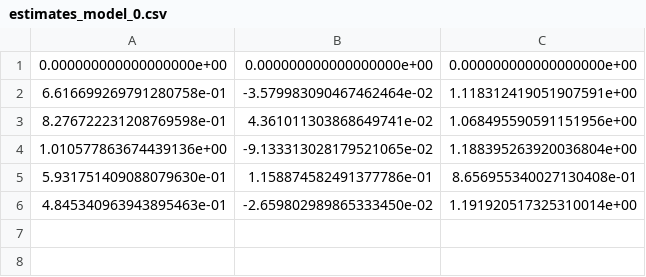
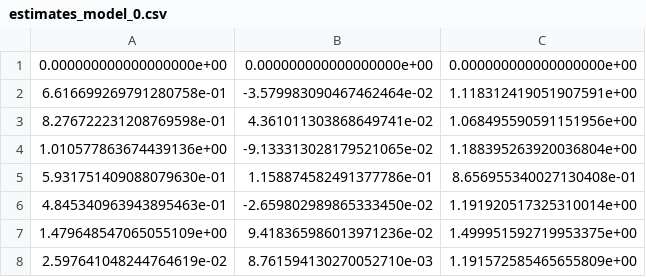
Before and after one commit to PRiehle1/Opinion_Dynamics, a CSV file: Estimation/Model_0/estimates_model_0.csv, drawn as a sheet; the diff names each change by its address in the sheet, - before the commit and + after, or states it on an @@ line.

Commit message:
adaption of model function

```diff
--- a/Estimation/Model_0/estimates_model_0.csv
+++ b/Estimation/Model_0/estimates_model_0.csv
+row 7: 1.479648547065055109e+00 | 9.418365986013971236e-02 | 1.499951592719953375e+00
+row 8: 2.597641048244764619e-02 | 8.761594130270052710e-03 | 1.191572585465655809e+00
```
Also changed, not shown: Estimation/Model_0/initial_estim_model_0.csv, Estimation/Model_0/logL_array_model_0.csv, 4 other files.
